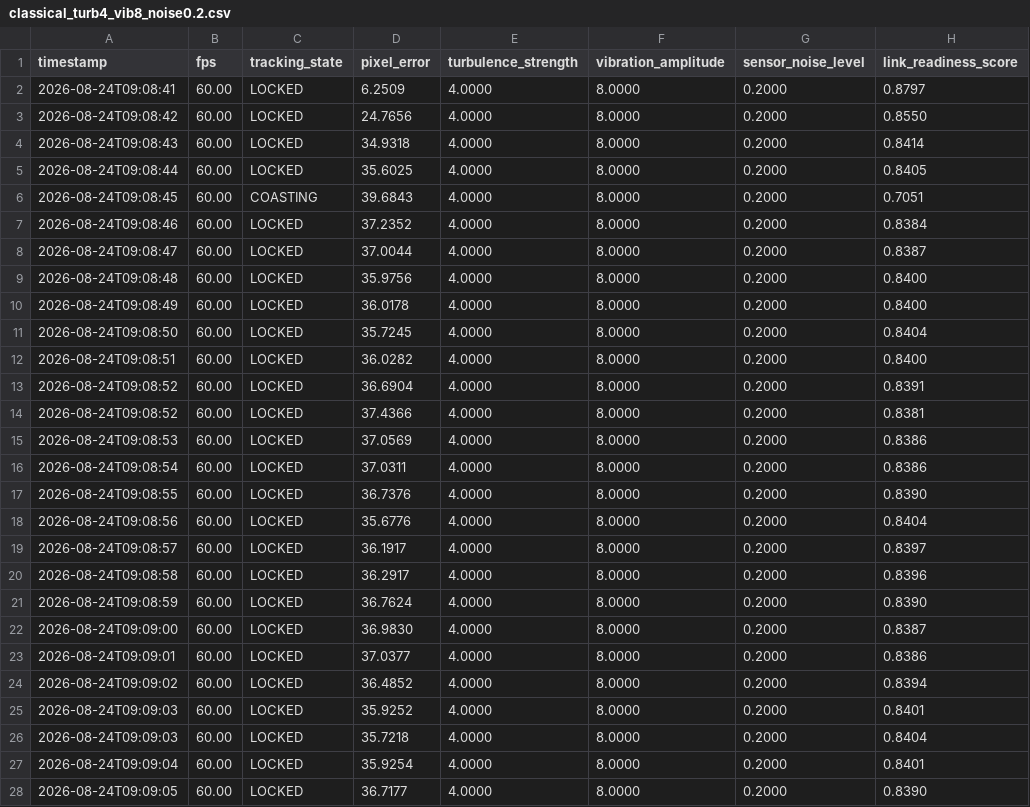
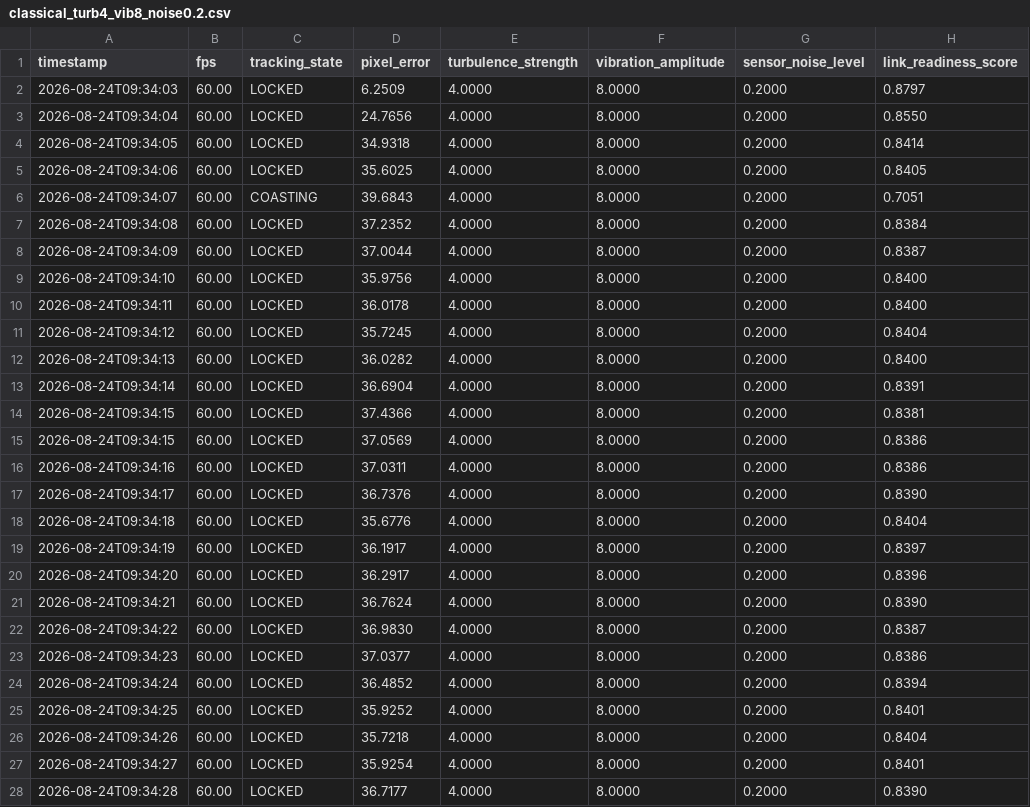
Before and after one commit to MudithDShetty/SIH, a CSV file: fsoc-virtual-tracker/logs/classical_turb4_vib8_noise0.2.csv, drawn as a sheet; only a part is shown; the diff covers the shown part only; the diff names each change by its address in the sheet, - before the commit and + after, or states it on an @@ line.

```diff
--- a/fsoc-virtual-tracker/logs/classical_turb4_vib8_noise0.2.csv
+++ b/fsoc-virtual-tracker/logs/classical_turb4_vib8_noise0.2.csv
-A2 (timestamp): 2026-08-24T09:08:41
+A2 (timestamp): 2026-08-24T09:34:03
-A3 (timestamp): 2026-08-24T09:08:42
+A3 (timestamp): 2026-08-24T09:34:04
-A4 (timestamp): 2026-08-24T09:08:43
+A4 (timestamp): 2026-08-24T09:34:05
-A5 (timestamp): 2026-08-24T09:08:44
+A5 (timestamp): 2026-08-24T09:34:06
-A6 (timestamp): 2026-08-24T09:08:45
+A6 (timestamp): 2026-08-24T09:34:07
-A7 (timestamp): 2026-08-24T09:08:46
+A7 (timestamp): 2026-08-24T09:34:08
-A8 (timestamp): 2026-08-24T09:08:47
+A8 (timestamp): 2026-08-24T09:34:09
-A9 (timestamp): 2026-08-24T09:08:48
+A9 (timestamp): 2026-08-24T09:34:10
-A10 (timestamp): 2026-08-24T09:08:49
+A10 (timestamp): 2026-08-24T09:34:11
-A11 (timestamp): 2026-08-24T09:08:50
+A11 (timestamp): 2026-08-24T09:34:12
-A12 (timestamp): 2026-08-24T09:08:51
+A12 (timestamp): 2026-08-24T09:34:13
-A13 (timestamp): 2026-08-24T09:08:52
+A13 (timestamp): 2026-08-24T09:34:14
-A14 (timestamp): 2026-08-24T09:08:52
+A14 (timestamp): 2026-08-24T09:34:15
-A15 (timestamp): 2026-08-24T09:08:53
+A15 (timestamp): 2026-08-24T09:34:15
-A16 (timestamp): 2026-08-24T09:08:54
+A16 (timestamp): 2026-08-24T09:34:16
-A17 (timestamp): 2026-08-24T09:08:55
+A17 (timestamp): 2026-08-24T09:34:17
-A18 (timestamp): 2026-08-24T09:08:56
+A18 (timestamp): 2026-08-24T09:34:18
-A19 (timestamp): 2026-08-24T09:08:57
+A19 (timestamp): 2026-08-24T09:34:19
-A20 (timestamp): 2026-08-24T09:08:58
+A20 (timestamp): 2026-08-24T09:34:20
-A21 (timestamp): 2026-08-24T09:08:59
+A21 (timestamp): 2026-08-24T09:34:21
-A22 (timestamp): 2026-08-24T09:09:00
+A22 (timestamp): 2026-08-24T09:34:22
-A23 (timestamp): 2026-08-24T09:09:01
+A23 (timestamp): 2026-08-24T09:34:23
-A24 (timestamp): 2026-08-24T09:09:02
+A24 (timestamp): 2026-08-24T09:34:24
-A25 (timestamp): 2026-08-24T09:09:03
+A25 (timestamp): 2026-08-24T09:34:25
-A26 (timestamp): 2026-08-24T09:09:03
+A26 (timestamp): 2026-08-24T09:34:26
-A27 (timestamp): 2026-08-24T09:09:04
+A27 (timestamp): 2026-08-24T09:34:27
-A28 (timestamp): 2026-08-24T09:09:05
+A28 (timestamp): 2026-08-24T09:34:28
```
Also changed, not shown: 17 edited cells elsewhere in this file, fsoc-virtual-tracker/logs/ai_turb0_vib0_noise0.05.csv, fsoc-virtual-tracker/logs/ai_turb4_vib8_noise0.2.csv, 7 other files.
